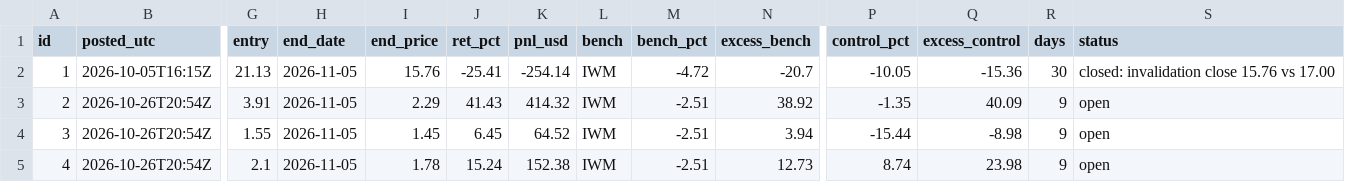
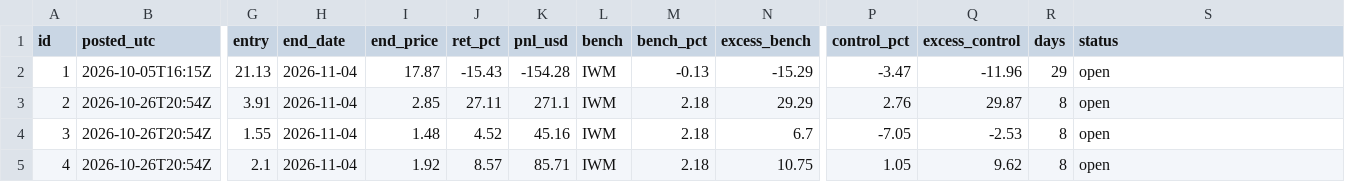
Before and after one commit to astonmonnach/signal-research, a CSV file: calls/marks.csv, drawn as a sheet; only a part is shown, gaps mark what is left out; the diff covers the shown part only; the diff names each change by its address in the sheet, - before the commit and + after, or states it on an @@ line.

```diff
--- a/calls/marks.csv
+++ b/calls/marks.csv
-H2:H5 (end_date): 2026-11-05
+H2:H5 (end_date): 2026-11-04
-I2 (end_price): 15.76
+I2 (end_price): 17.87
-J2 (ret_pct): -25.41
+J2 (ret_pct): -15.43
-K2 (pnl_usd): -254.14
+K2 (pnl_usd): -154.28
-M2 (bench_pct): -4.72
+M2 (bench_pct): -0.13
-N2 (excess_bench): -20.7
+N2 (excess_bench): -15.29
-P2 (control_pct): -10.05
+P2 (control_pct): -3.47
-Q2 (excess_control): -15.36
+Q2 (excess_control): -11.96
-R2 (days): 30
+R2 (days): 29
-S2 (status): closed: invalidation close 15.76 vs 17.00
+S2 (status): open
-I3 (end_price): 2.29
+I3 (end_price): 2.85
-J3 (ret_pct): 41.43
+J3 (ret_pct): 27.11
-K3 (pnl_usd): 414.32
+K3 (pnl_usd): 271.1
-M3:M5 (bench_pct): -2.51
+M3:M5 (bench_pct): 2.18
-N3 (excess_bench): 38.92
+N3 (excess_bench): 29.29
-P3 (control_pct): -1.35
+P3 (control_pct): 2.76
-Q3 (excess_control): 40.09
+Q3 (excess_control): 29.87
-R3:R5 (days): 9
+R3:R5 (days): 8
-I4 (end_price): 1.45
+I4 (end_price): 1.48
-J4 (ret_pct): 6.45
+J4 (ret_pct): 4.52
-K4 (pnl_usd): 64.52
+K4 (pnl_usd): 45.16
-N4 (excess_bench): 3.94
+N4 (excess_bench): 6.7
-P4 (control_pct): -15.44
+P4 (control_pct): -7.05
-Q4 (excess_control): -8.98
+Q4 (excess_control): -2.53
-I5 (end_price): 1.78
+I5 (end_price): 1.92
-J5 (ret_pct): 15.24
+J5 (ret_pct): 8.57
-K5 (pnl_usd): 152.38
+K5 (pnl_usd): 85.71
-N5 (excess_bench): 12.73
+N5 (excess_bench): 10.75
-P5 (control_pct): 8.74
+P5 (control_pct): 1.05
-Q5 (excess_control): 23.98
+Q5 (excess_control): 9.62
```
Also changed, not shown: 98 edited cells elsewhere in this file, 7 other files.
